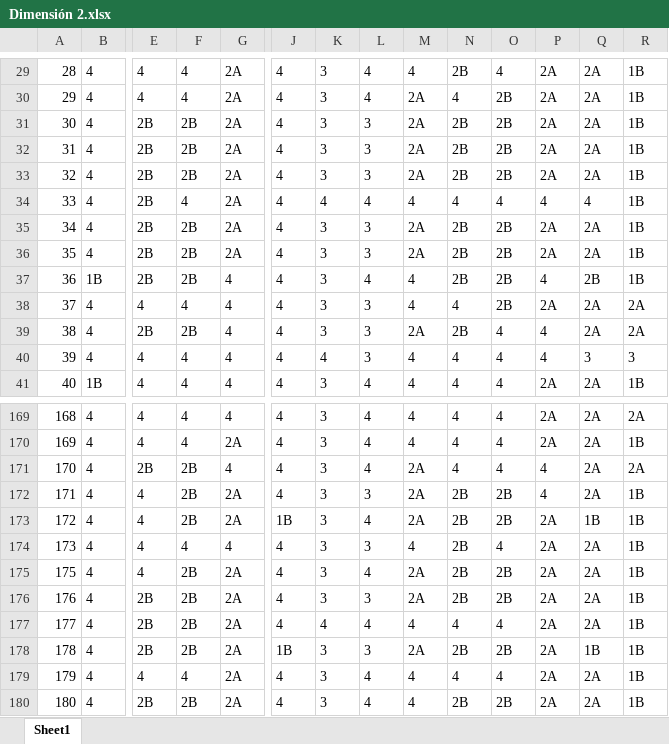
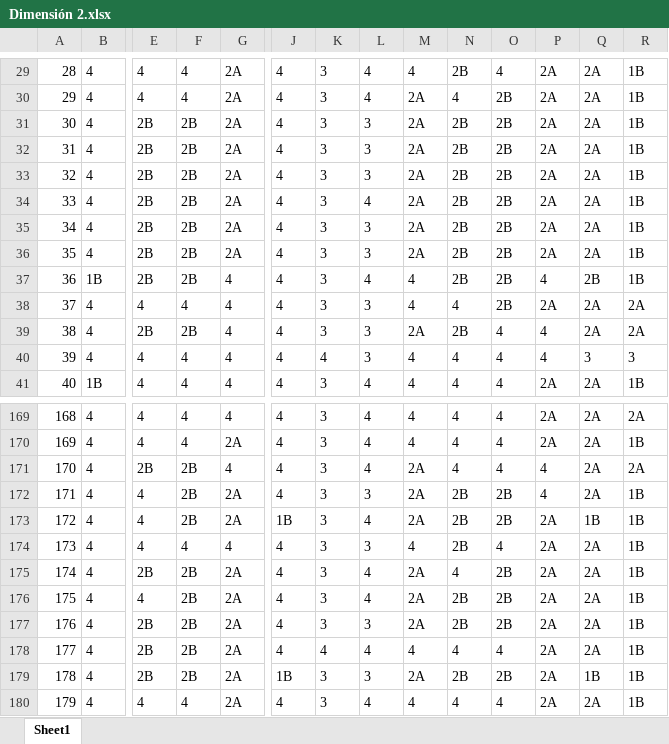
Before and after one commit to Grupo-Informatica-Educativa/CFK2022, an Excel workbook: utils/cleaners/Marco_consolidacion/Dimensión 2.xlsx, sheet Sheet1, drawn as a sheet; only a part is shown, gaps mark what is left out; the shorter side is filled out with more unchanged rows; values as stored, in another font and other column widths than the file's, no borders; rows hold the shown columns only; the diff names each change by its address in the sheet, - before the commit and + after, or states it on an @@ line.

```diff
--- a/utils/cleaners/Marco_consolidacion/Dimensión 2.xlsx (sheet Sheet1)
+++ b/utils/cleaners/Marco_consolidacion/Dimensión 2.xlsx (sheet Sheet1)
-F34: 4
+F34: 2B
-K34: 4
+K34: 3
-M34: 4
+M34: 2A
-N34: 4
+N34: 2B
-O34: 4
+O34: 2B
-P34: 4
+P34: 2A
-Q34: 4
+Q34: 2A
+row 175: 174 | 4 | 2B | 2B | 2A | 4 | 3 | 4 | 2A | 4 | 2B | 2A | 2A | 1B
```
Also changed, not shown: utils/cleaners/Marco_consolidacion/Dimensión 1.xlsx, 9 other files.
